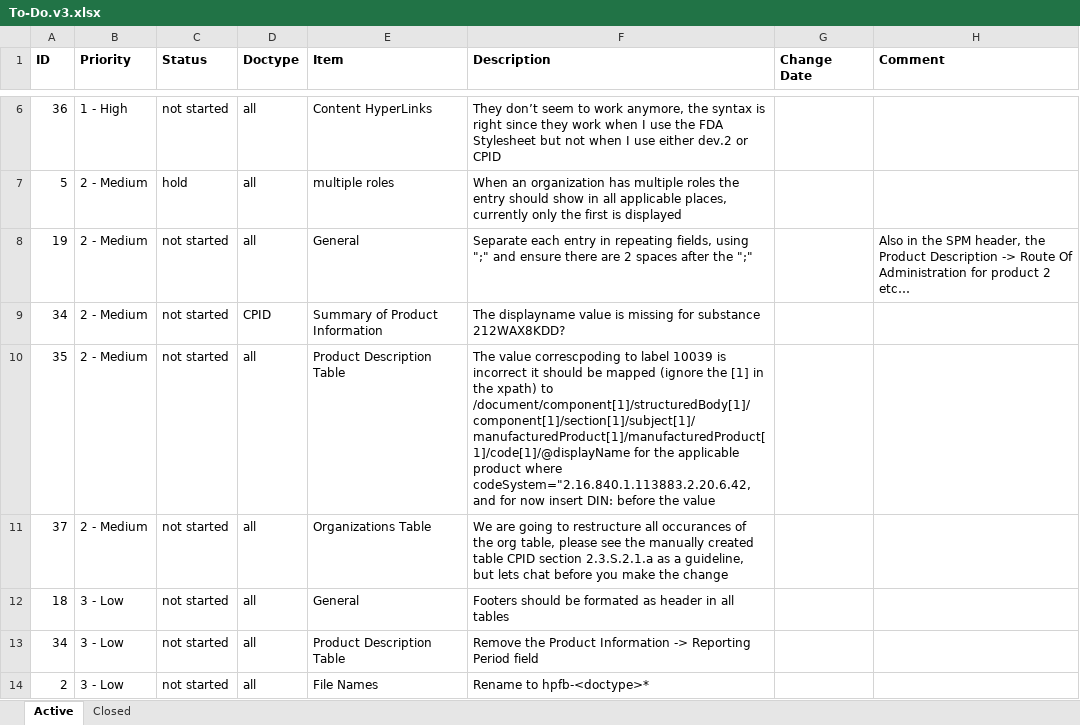
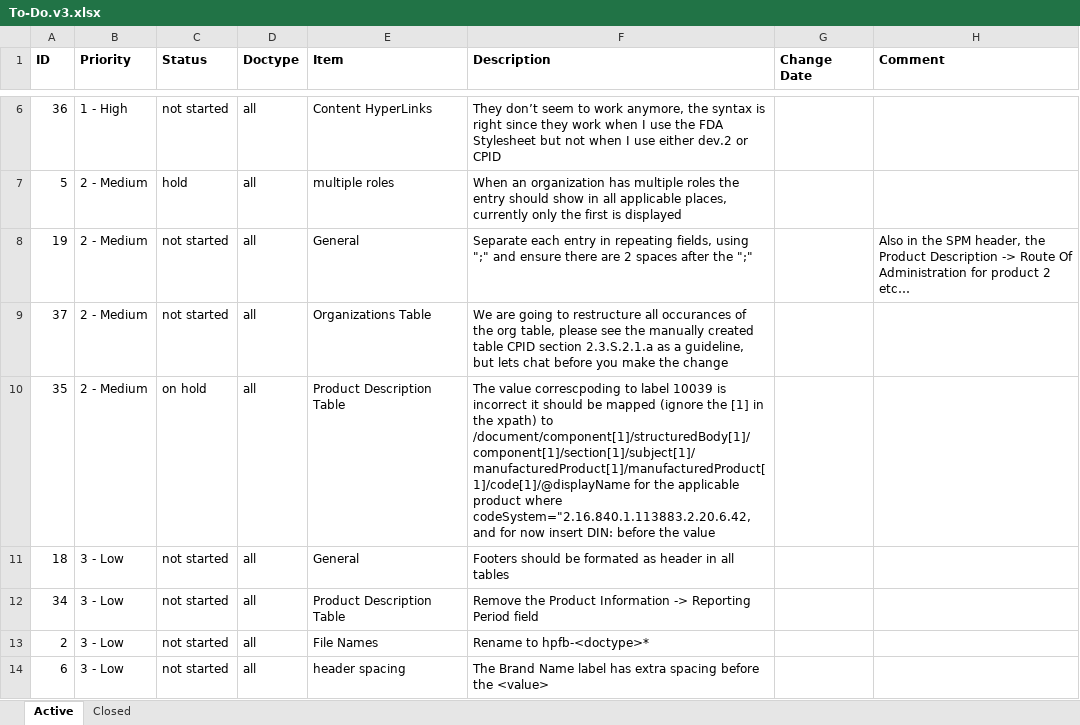
Before and after one commit to IanYangCa/HPFB, an Excel workbook: Structured-Product-Labeling-(SPL)/Style-Sheets/Change-Management/To-Do.v3.xlsx, sheet Active, drawn as a sheet; only a part is shown, gaps mark what is left out; the shorter side is filled out with more unchanged rows; values as stored, in another font and other column widths than the file's, no borders; removed rows and columns are numbered as before the commit, all else as after; the diff names each change by its address in the sheet, - before the commit and + after, or states it on an @@ line.

Commit message:
update

```diff
--- a/Structured-Product-Labeling-(SPL)/Style-Sheets/Change-Management/To-Do.v3.xlsx (sheet Active)
+++ b/Structured-Product-Labeling-(SPL)/Style-Sheets/Change-Management/To-Do.v3.xlsx (sheet Active)
-row 9: 34 | 2 - Medium | not started | CPID | Summary of Product Information | The displayname value is missing for substance 212WAX8KDD?
-row 10: 35 | 2 - Medium | not started | all | Product Description Table | The value correscpoding to label 10039 is incorrect it should be mapped (ignore the [1] in the xpath) to /document/component[1]/structuredBody[1]/component[1]/section[1]/subject[1]/manufacturedProduct[1]/manufacturedProduct[1]/code[1]/@displayName for the applicable product where codeSystem="2.16.840.1.113883.2.20.6.42, and for now insert DIN: before the value
+row 10: 35 | 2 - Medium | on hold | all | Product Description Table | The value correscpoding to label 10039 is incorrect it should be mapped (ignore the [1] in the xpath) to /document/component[1]/structuredBody[1]/component[1]/section[1]/subject[1]/manufacturedProduct[1]/manufacturedProduct[1]/code[1]/@displayName for the applicable product where codeSystem="2.16.840.1.113883.2.20.6.42, and for now insert DIN: before the value
```
Also changed, not shown: sheet Closed.
